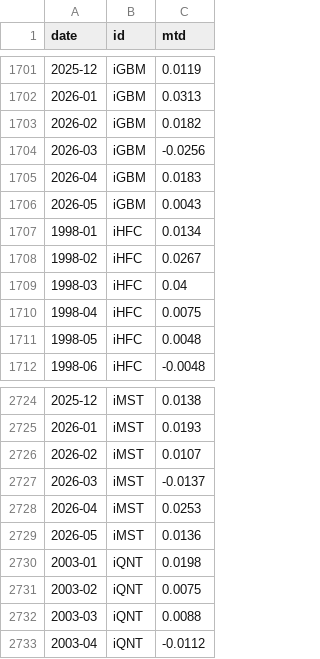
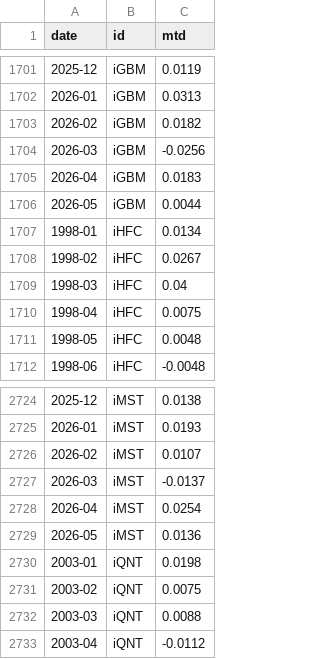
Before and after one commit to pivotalpath/publicdata, a CSV file: index_return.csv, drawn as a sheet; only a part is shown, gaps mark what is left out.

Commit message:
update index_return.csv 2026-07-10

```diff
--- a/index_return.csv
+++ b/index_return.csv
@@ -1705,3 +1705,3 @@ date,id,mtd
 2026-04,iGBM,0.0183
-2026-05,iGBM,0.0043
+2026-05,iGBM,0.0044
 1998-01,iHFC,0.0134
@@ -2727,3 +2727,3 @@ date,id,mtd
 2026-03,iMST,-0.0137
-2026-04,iMST,0.0253
+2026-04,iMST,0.0254
 2026-05,iMST,0.0136
```
